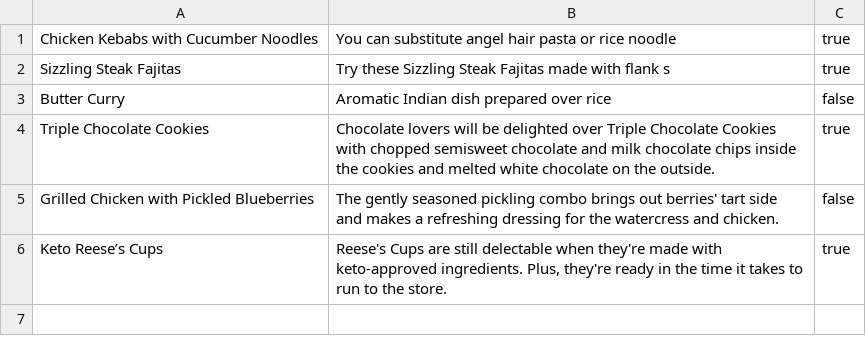
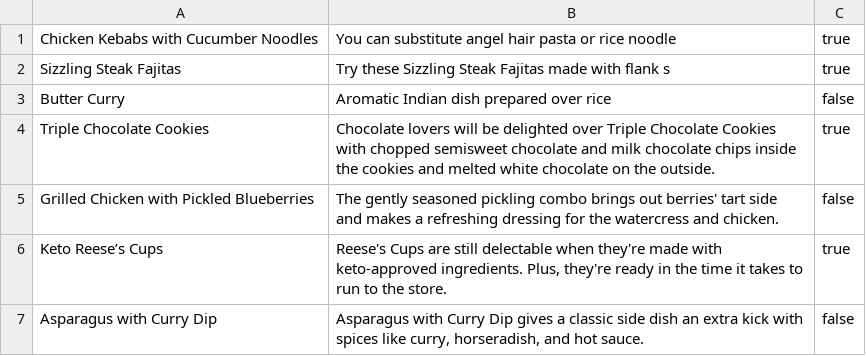
Before and after one commit to syrashid/cookbook-sinatra, a CSV file: recipes.csv, drawn as a sheet; the diff names each change by its address in the sheet, - before the commit and + after, or states it on an @@ line.

```diff
--- a/recipes.csv
+++ b/recipes.csv
+row 7: Asparagus with Curry Dip | Asparagus with Curry Dip gives a classic side dish an extra kick with spices like curry, horseradish, and hot sauce. | false
```
Also changed, not shown: 3 other files.
